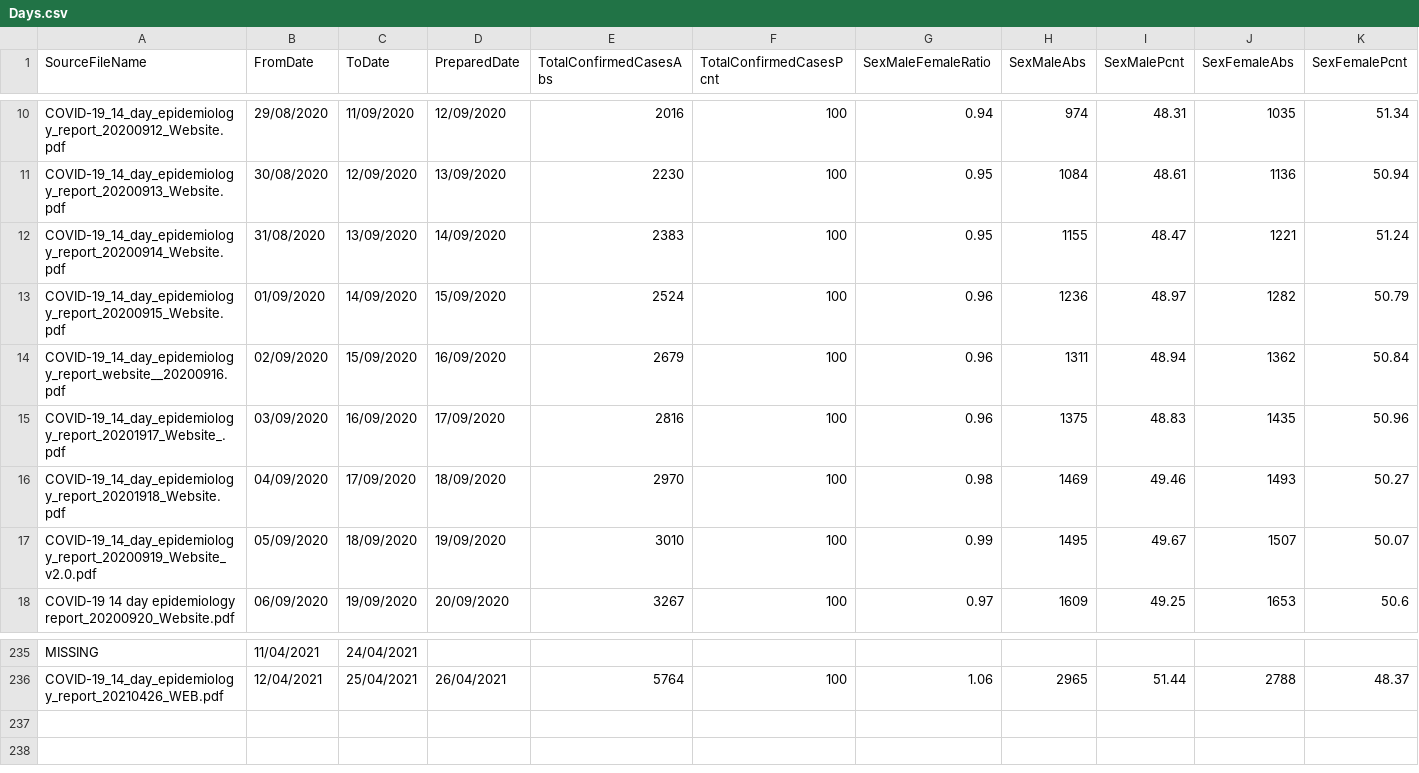
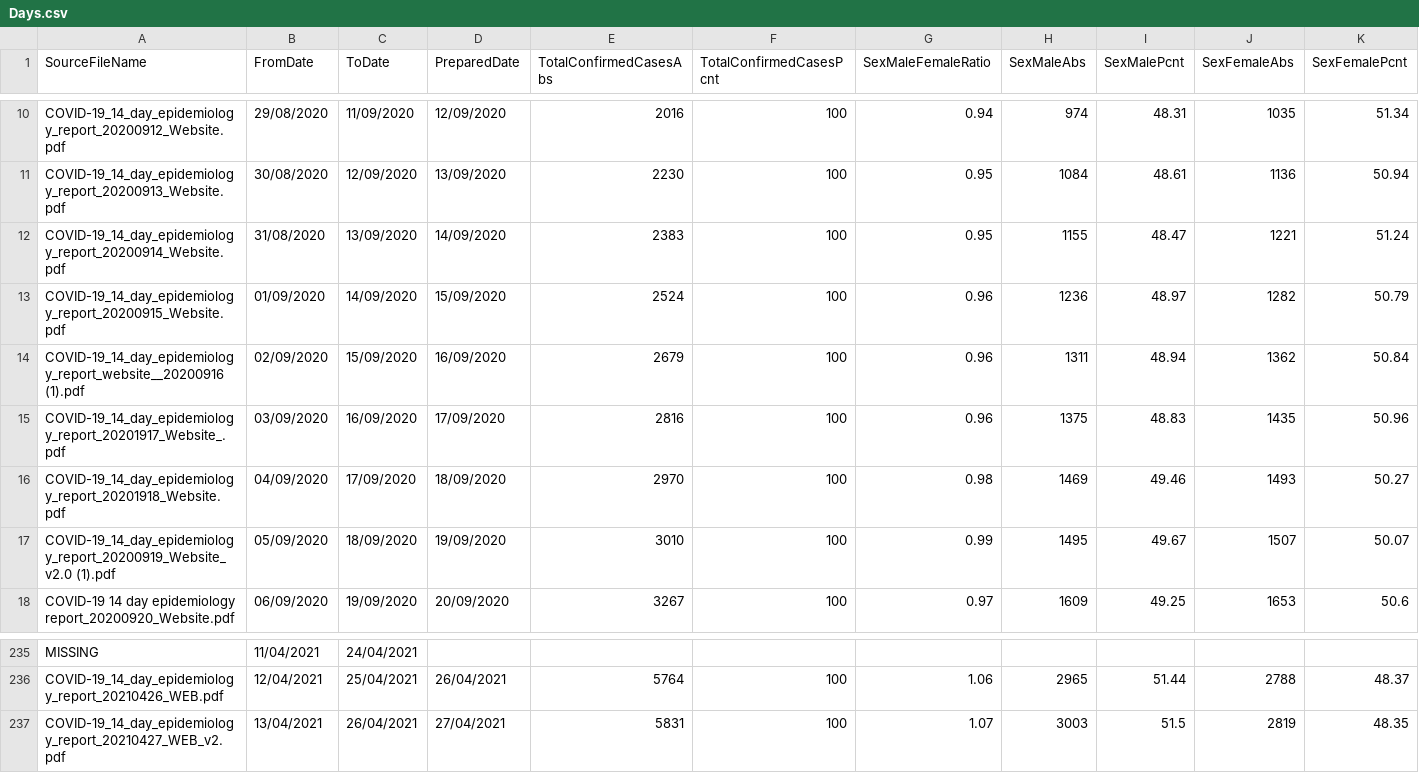
Before and after one commit to CatsAgainstCovid/IrelandCovidData, a CSV file: Outputs/DailyEpidemiology/Days.csv, drawn as a sheet; only a part is shown, gaps mark what is left out; rows hold the shown columns only; the diff names each change by its address in the sheet, - before the commit and + after, or states it on an @@ line.

```diff
--- a/Outputs/DailyEpidemiology/Days.csv
+++ b/Outputs/DailyEpidemiology/Days.csv
-A14 (SourceFileName): COVID-19_14_day_epidemiology_report_website__20200916.pdf
+A14 (SourceFileName): COVID-19_14_day_epidemiology_report_website__20200916 (1).pdf
-A17 (SourceFileName): COVID-19_14_day_epidemiology_report_20200919_Website_v2.0.pdf
+A17 (SourceFileName): COVID-19_14_day_epidemiology_report_20200919_Website_v2.0 (1).pdf
+row 237: COVID-19_14_day_epidemiology_report_20210427_WEB_v2.pdf | 13/04/2021 | 26/04/2021 | 27/04/2021 | 5831 | 100 | 1.07 | 3003 | 51.5 | 2819 | 48.35
```
Also changed, not shown: 5 other files.
